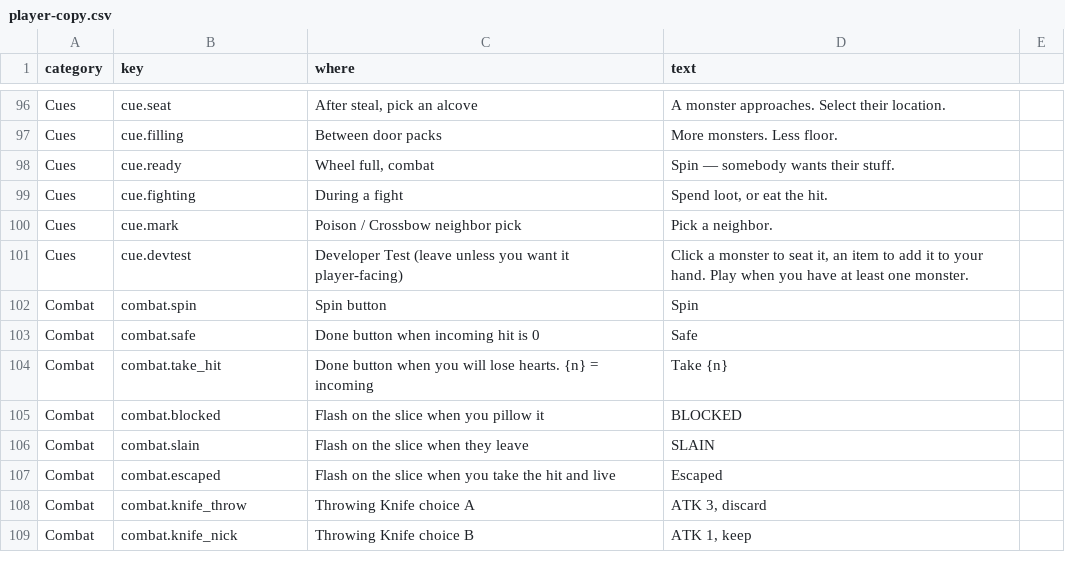
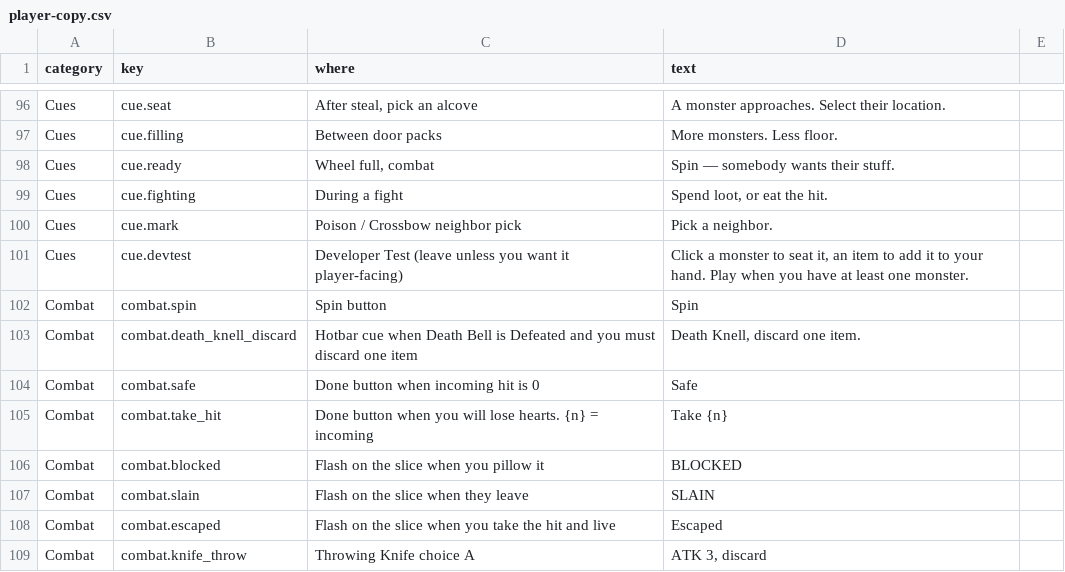
Before and after one commit to Nathan-Elequin/swipe, a CSV file: data/player-copy.csv, drawn as a sheet; only a part is shown, gaps mark what is left out; the shorter side is filled out with more unchanged rows.

```diff
--- a/data/player-copy.csv
+++ b/data/player-copy.csv
@@ -248,2 +248,3 @@ Cues,cue.devtest,Developer Test (leave unless you want it player-facing),"Click
 Combat,combat.spin,Spin button,Spin
+Combat,combat.death_knell_discard,Hotbar cue when Death Bell is Defeated and you must discard one item,"Death Knell, discard one item."
 Combat,combat.safe,Done button when incoming hit is 0,Safe
```
Also changed, not shown: 3 other files.
